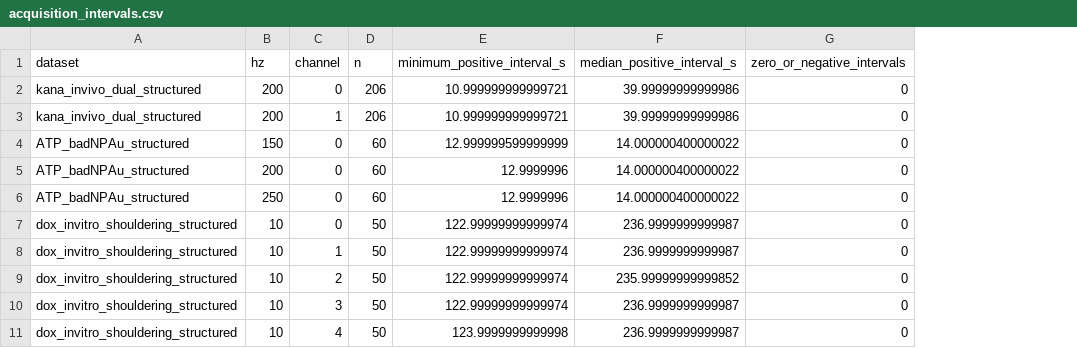
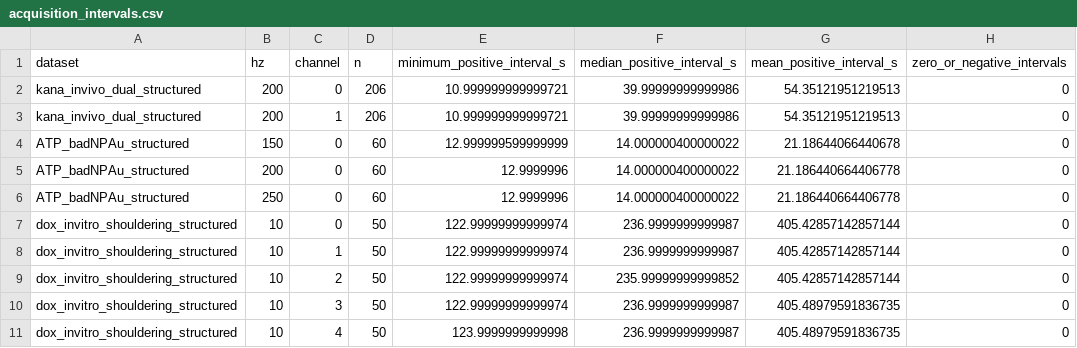
Before and after one commit to Soh-Lab/aswift_figures, a CSV file: revisions/results/acquisition_intervals.csv, drawn as a sheet; only a part is shown; the diff names each change by its address in the sheet, - before the commit and + after, or states it on an @@ line.

```diff
--- a/revisions/results/acquisition_intervals.csv
+++ b/revisions/results/acquisition_intervals.csv
+column G (mean_positive_interval_s), rows 2-11: 54.35121951219513 | 54.35121951219513 | 21.18644066440678 | 21.186440664406778 | 21.186440664406778 | 405.42857142857144 | 405.42857142857144 | 405.42857142857144 | 405.48979591836735 | 405.48979591836735
```
Also changed, not shown: 46 other files.
